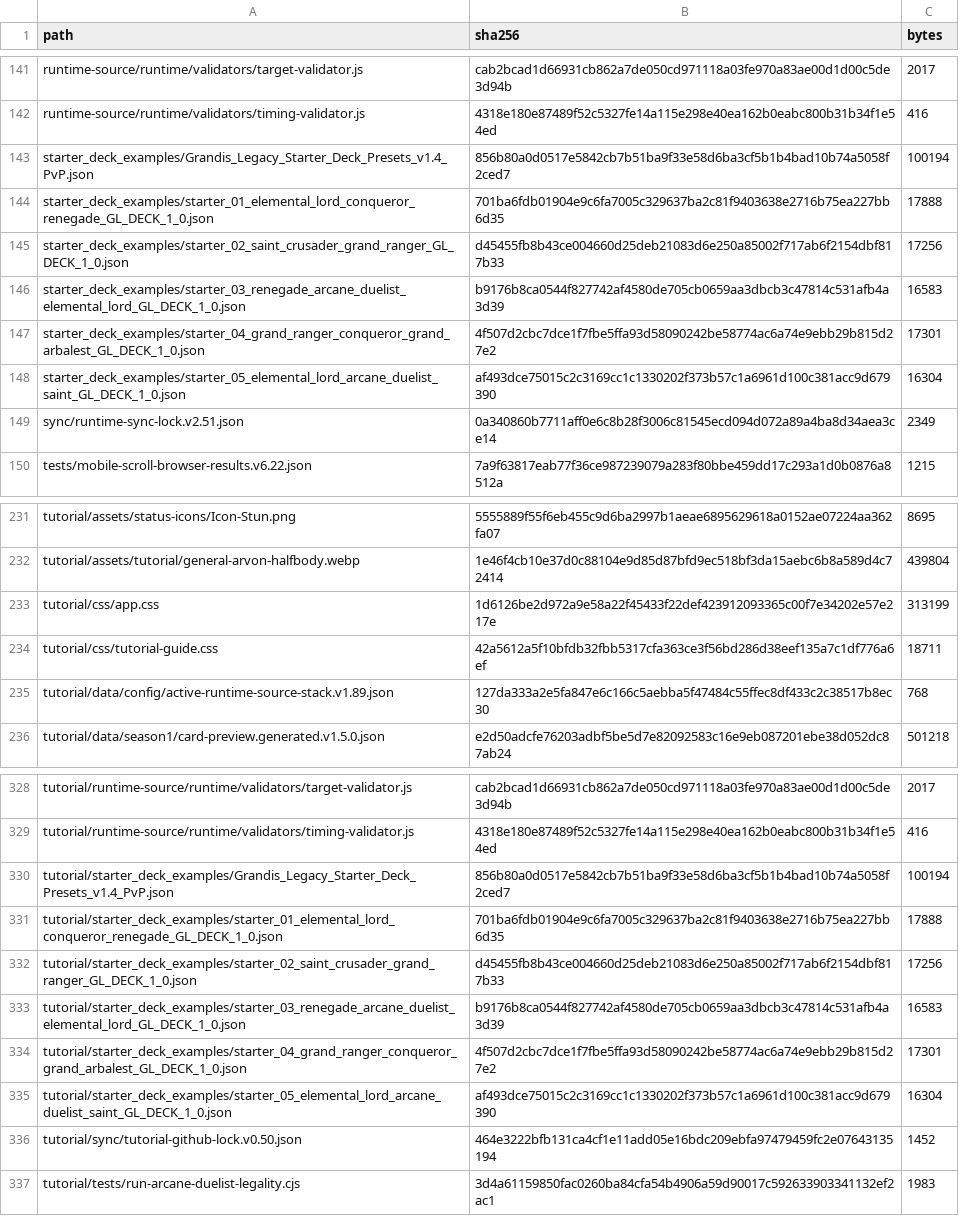
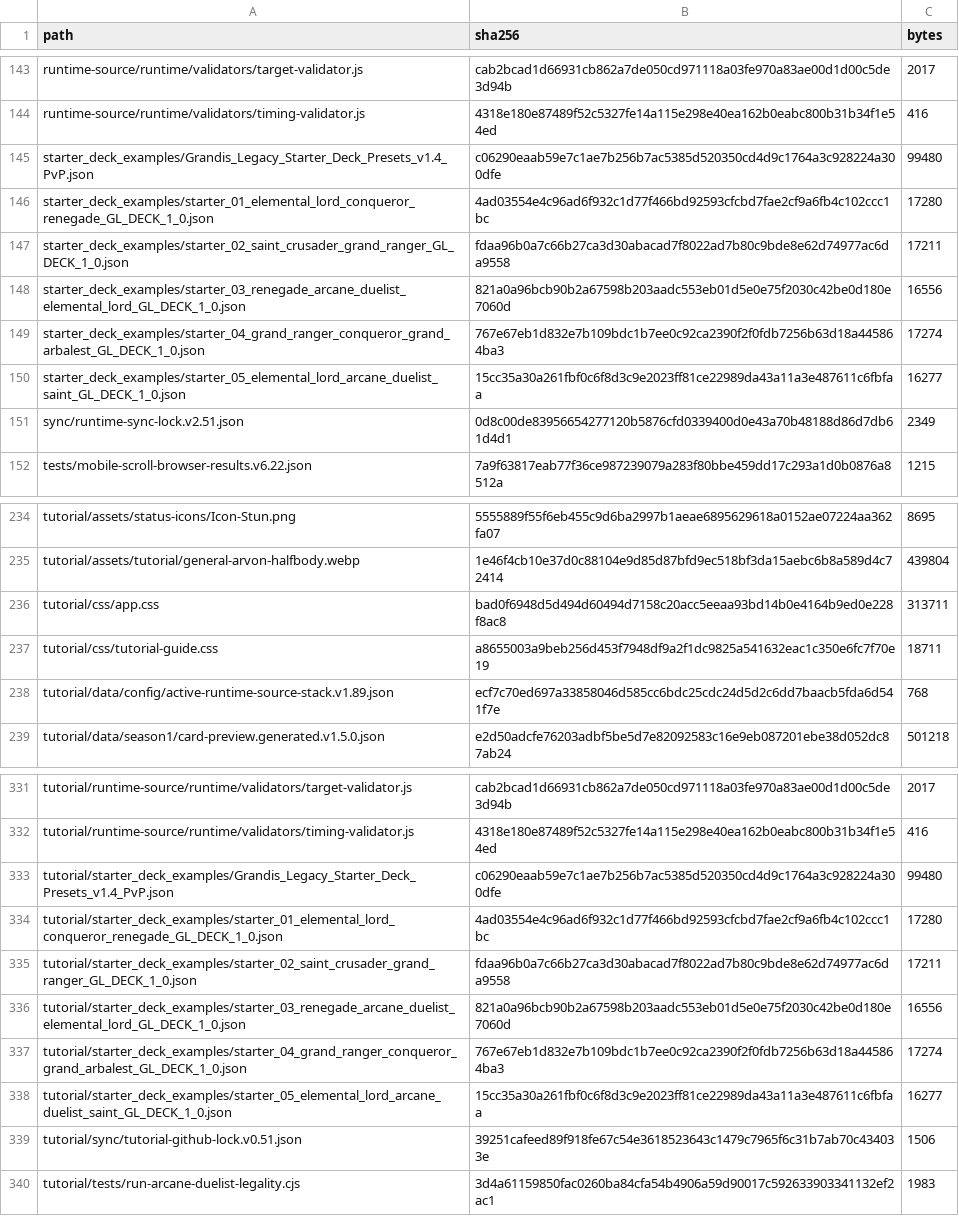
Before and after one commit to GrandisLegacyTCG/Grandis-Legacy-VS-AI, a CSV file: FILE_MANIFEST_SHA256.csv, drawn as a sheet; only a part is shown, gaps mark what is left out; removed rows and columns are numbered as before the commit, all else as after; the diff covers the shown part only; the diff names each change by its address in the sheet, - before the commit and + after, or states it on an @@ line.

Commit message:
Update VS AI to v6.23 and Tutorial to v0.51

```diff
--- a/FILE_MANIFEST_SHA256.csv
+++ b/FILE_MANIFEST_SHA256.csv
-B145 (sha256): 856b80a0d0517e5842cb7b51ba9f33e58d6ba3cf5b1b4bad10b74a5058f2ced7
+B145 (sha256): c06290eaab59e7c1ae7b256b7ac5385d520350cd4d9c1764a3c928224a300dfe
-C145 (bytes): 100194
+C145 (bytes): 99480
-B146 (sha256): 701ba6fdb01904e9c6fa7005c329637ba2c81f9403638e2716b75ea227bb6d35
+B146 (sha256): 4ad03554e4c96ad6f932c1d77f466bd92593cfcbd7fae2cf9a6fb4c102ccc1bc
-C146 (bytes): 17888
+C146 (bytes): 17280
-B147 (sha256): d45455fb8b43ce004660d25deb21083d6e250a85002f717ab6f2154dbf817b33
+B147 (sha256): fdaa96b0a7c66b27ca3d30abacad7f8022ad7b80c9bde8e62d74977ac6da9558
-C147 (bytes): 17256
+C147 (bytes): 17211
-B148 (sha256): b9176b8ca0544f827742af4580de705cb0659aa3dbcb3c47814c531afb4a3d39
+B148 (sha256): 821a0a96bcb90b2a67598b203aadc553eb01d5e0e75f2030c42be0d180e7060d
-C148 (bytes): 16583
+C148 (bytes): 16556
-B149 (sha256): 4f507d2cbc7dce1f7fbe5ffa93d58090242be58774ac6a74e9ebb29b815d27e2
+B149 (sha256): 767e67eb1d832e7b109bdc1b7ee0c92ca2390f2f0fdb7256b63d18a445864ba3
-C149 (bytes): 17301
+C149 (bytes): 17274
-B150 (sha256): af493dce75015c2c3169cc1c1330202f373b57c1a6961d100c381acc9d679390
+B150 (sha256): 15cc35a30a261fbf0c6f8d3c9e2023ff81ce22989da43a11a3e487611c6fbfaa
-C150 (bytes): 16304
+C150 (bytes): 16277
-B151 (sha256): 0a340860b7711aff0e6c8b28f3006c81545ecd094d072a89a4ba8d34aea3ce14
+B151 (sha256): 0d8c00de83956654277120b5876cfd0339400d0e43a70b48188d86d7db61d4d1
-B236 (sha256): 1d6126be2d972a9e58a22f45433f22def423912093365c00f7e34202e57e217e
+B236 (sha256): bad0f6948d5d494d60494d7158c20acc5eeaa93bd14b0e4164b9ed0e228f8ac8
-C236 (bytes): 313199
+C236 (bytes): 313711
-B237 (sha256): 42a5612a5f10bfdb32fbb5317cfa363ce3f56bd286d38eef135a7c1df776a6ef
+B237 (sha256): a8655003a9beb256d453f7948df9a2f1dc9825a541632eac1c350e6fc7f70e19
-B238 (sha256): 127da333a2e5fa847e6c166c5aebba5f47484c55ffec8df433c2c38517b8ec30
+B238 (sha256): ecf7c70ed697a33858046d585cc6bdc25cdc24d5d2c6dd7baacb5fda6d541f7e
-B333 (sha256): 856b80a0d0517e5842cb7b51ba9f33e58d6ba3cf5b1b4bad10b74a5058f2ced7
+B333 (sha256): c06290eaab59e7c1ae7b256b7ac5385d520350cd4d9c1764a3c928224a300dfe
-C333 (bytes): 100194
+C333 (bytes): 99480
-B334 (sha256): 701ba6fdb01904e9c6fa7005c329637ba2c81f9403638e2716b75ea227bb6d35
+B334 (sha256): 4ad03554e4c96ad6f932c1d77f466bd92593cfcbd7fae2cf9a6fb4c102ccc1bc
-C334 (bytes): 17888
+C334 (bytes): 17280
-B335 (sha256): d45455fb8b43ce004660d25deb21083d6e250a85002f717ab6f2154dbf817b33
+B335 (sha256): fdaa96b0a7c66b27ca3d30abacad7f8022ad7b80c9bde8e62d74977ac6da9558
-C335 (bytes): 17256
+C335 (bytes): 17211
-B336 (sha256): b9176b8ca0544f827742af4580de705cb0659aa3dbcb3c47814c531afb4a3d39
+B336 (sha256): 821a0a96bcb90b2a67598b203aadc553eb01d5e0e75f2030c42be0d180e7060d
-C336 (bytes): 16583
+C336 (bytes): 16556
-B337 (sha256): 4f507d2cbc7dce1f7fbe5ffa93d58090242be58774ac6a74e9ebb29b815d27e2
+B337 (sha256): 767e67eb1d832e7b109bdc1b7ee0c92ca2390f2f0fdb7256b63d18a445864ba3
-C337 (bytes): 17301
+C337 (bytes): 17274
-B338 (sha256): af493dce75015c2c3169cc1c1330202f373b57c1a6961d100c381acc9d679390
+B338 (sha256): 15cc35a30a261fbf0c6f8d3c9e2023ff81ce22989da43a11a3e487611c6fbfaa
-C338 (bytes): 16304
+C338 (bytes): 16277
-row 336: tutorial/sync/tutorial-github-lock.v0.50.json | 464e3222bfb131ca4cf1e11add05e16bdc209ebfa97479459fc2e07643135194 | 1452
+row 339: tutorial/sync/tutorial-github-lock.v0.51.json | 39251cafeed89f918fe67c54e3618523643c1479c7965f6c31b7ab70c434033e | 1506
```
Also changed, not shown: 3 added rows and 47 edited cells elsewhere in this file, tutorial/FILE_MANIFEST_SHA256.csv, 56 other files.
